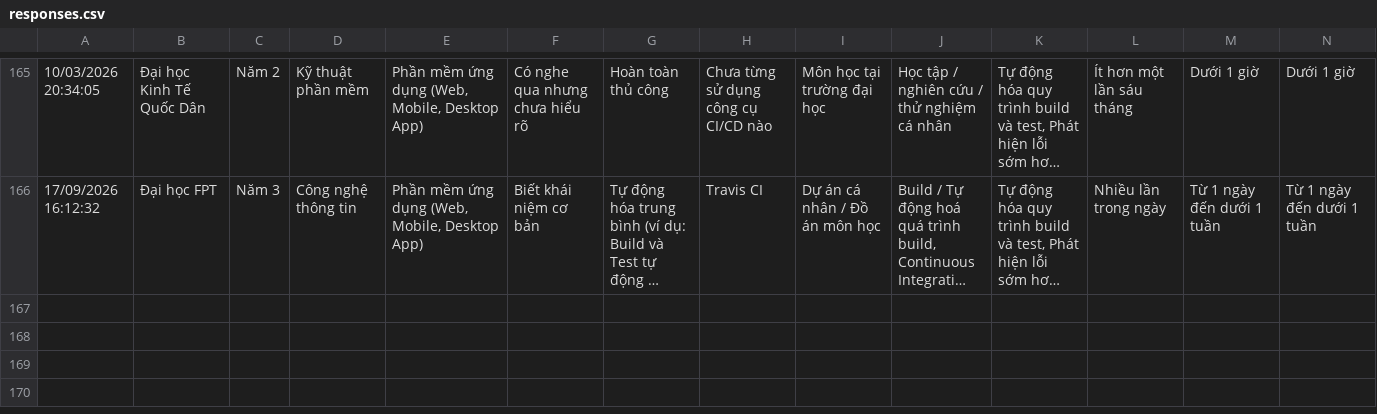
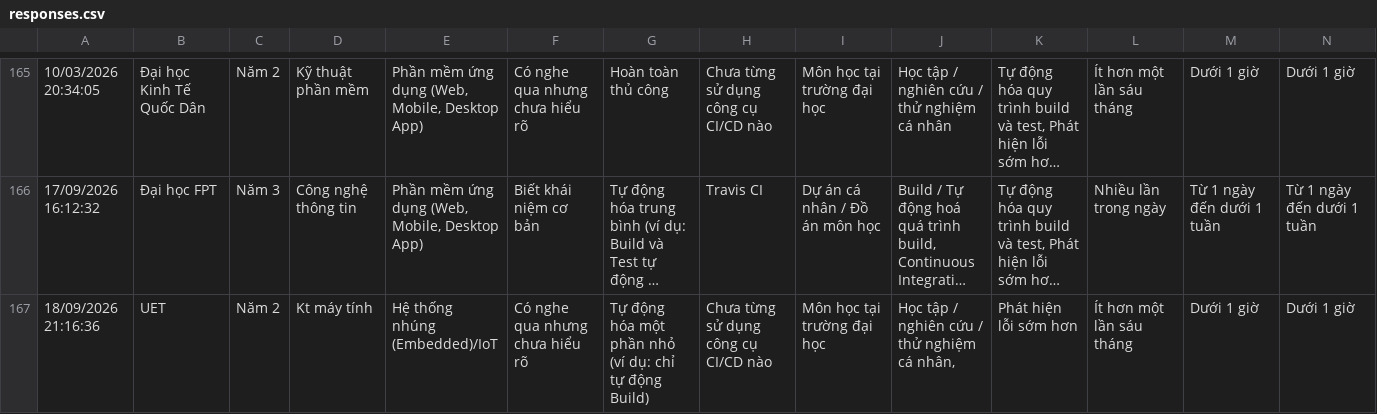
Before and after one commit to mhan0505/nckh_cicd_, a CSV file: interim/responses.csv, drawn as a sheet; only a part is shown, gaps mark what is left out; long unchanged cells end in …; rows hold the shown columns only; the diff names each change by its address in the sheet, - before the commit and + after, or states it on an @@ line.

```diff
--- a/interim/responses.csv
+++ b/interim/responses.csv
+row 167: 18/09/2026 21:16:36 | UET | Năm 2 | Kt máy tính | Hệ thống nhúng (Embedded)/IoT | Có nghe qua nhưng chưa hiểu rõ | Tự động hóa một phần nhỏ (ví dụ: chỉ tự động Build) | Chưa từng sử dụng công cụ CI/CD nào | Môn học tại trường đại học | Học tập / nghiên cứu / thử nghiệm cá nhân, | Phát hiện lỗi sớm hơn | Ít hơn một lần sáu tháng | Dưới 1 giờ | Dưới 1 giờ
```
Also changed, not shown: 23 other files.
